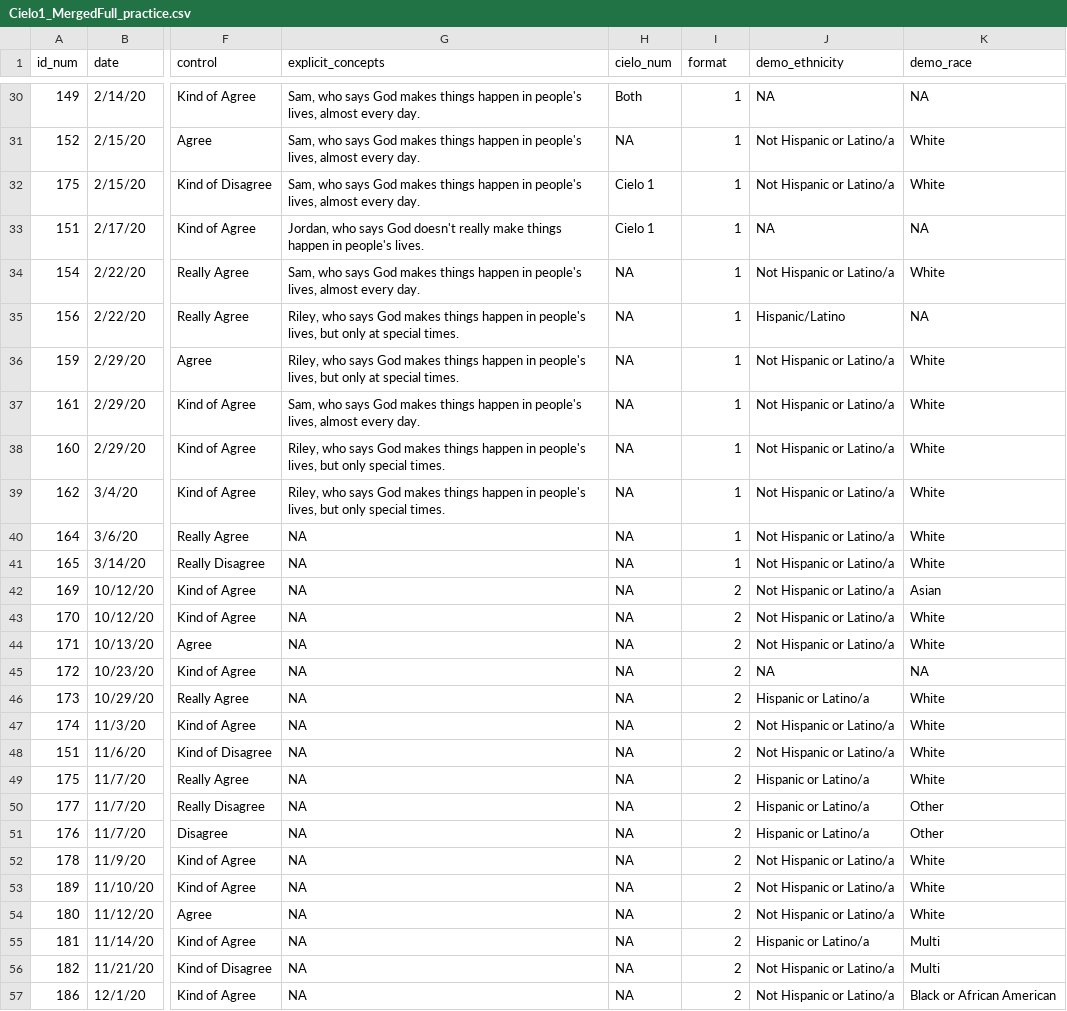
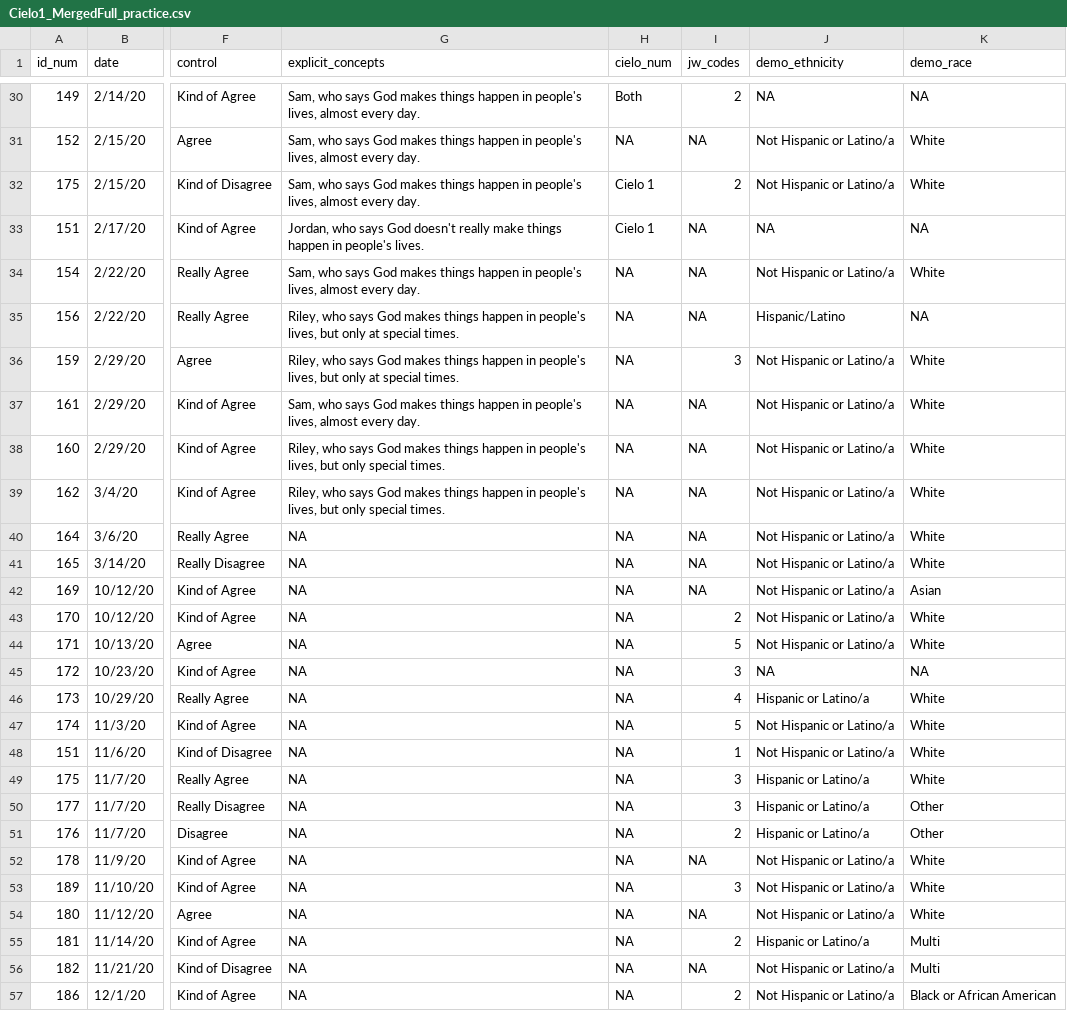
Before and after one commit to hannahlunkenheimer/cielo, a CSV file: data/Cielo1_MergedFull_practice.csv, drawn as a sheet; only a part is shown, gaps mark what is left out; the diff covers the shown part only; the diff names each change by its address in the sheet, - before the commit and + after, or states it on an @@ line.

```diff
--- a/data/Cielo1_MergedFull_practice.csv
+++ b/data/Cielo1_MergedFull_practice.csv
-I1: format
+I1: jw_codes
-I30 (jw_codes): 1
+I30 (jw_codes): 2
-I31 (jw_codes): 1
+I31 (jw_codes): NA
-I32 (jw_codes): 1
+I32 (jw_codes): 2
-I33:I35 (jw_codes): 1
+I33:I35 (jw_codes): NA
-I36 (jw_codes): 1
+I36 (jw_codes): 3
-I37:I41 (jw_codes): 1
+I37:I41 (jw_codes): NA
-I42 (jw_codes): 2
+I42 (jw_codes): NA
-I44 (jw_codes): 2
+I44 (jw_codes): 5
-I45 (jw_codes): 2
+I45 (jw_codes): 3
-I46 (jw_codes): 2
+I46 (jw_codes): 4
-I47 (jw_codes): 2
+I47 (jw_codes): 5
-I48 (jw_codes): 2
+I48 (jw_codes): 1
-I49:I50 (jw_codes): 2
+I49:I50 (jw_codes): 3
-I52 (jw_codes): 2
+I52 (jw_codes): NA
-I53 (jw_codes): 2
+I53 (jw_codes): 3
-I54 (jw_codes): 2
+I54 (jw_codes): NA
-I56 (jw_codes): 2
+I56 (jw_codes): NA
```
Also changed, not shown: 98 edited cells elsewhere in this file, data/helencoding_irr_cielo copy.csv, 11 other files.
